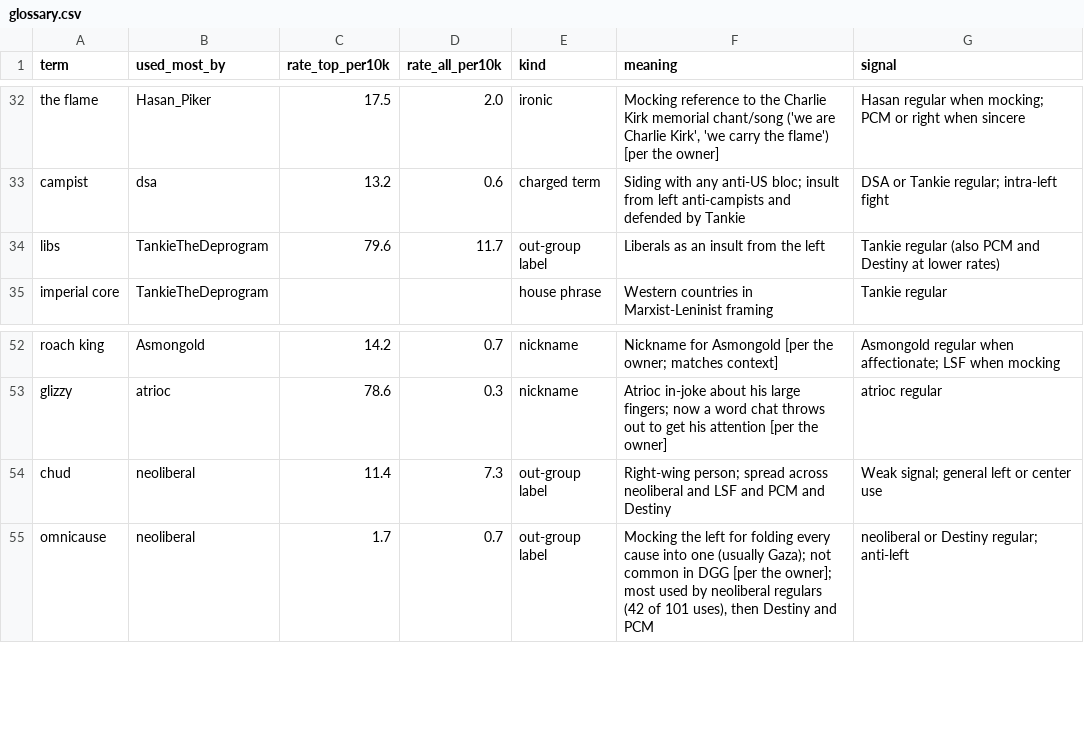
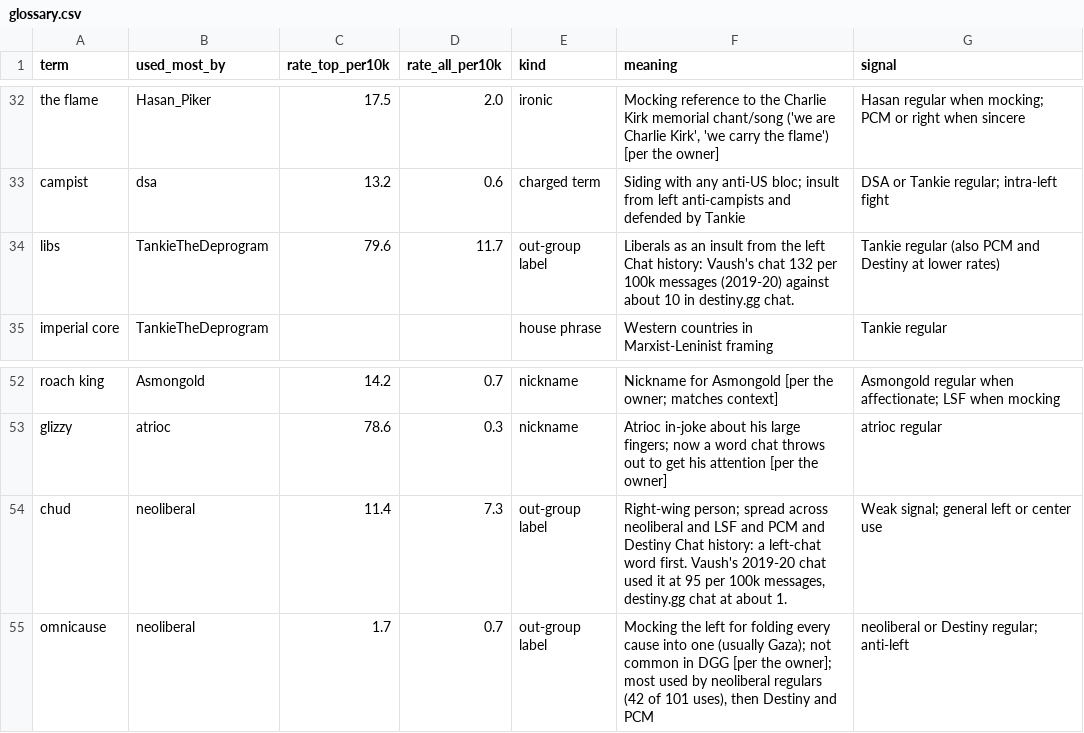
Before and after one commit to carrier3rd/socialscope, a CSV file: data/glossary.csv, drawn as a sheet; only a part is shown, gaps mark what is left out; the diff covers the shown part only.

```diff
--- a/data/glossary.csv
+++ b/data/glossary.csv
@@ -33,3 +33,3 @@ the flame,Hasan_Piker,17.5,2.0,ironic,"Mocking reference to the Charlie Kirk mem
 campist,dsa,13.2,0.6,charged term,Siding with any anti-US bloc; insult from left anti-campists and defended by Tankie,DSA or Tankie regular; intra-left fight
-libs,TankieTheDeprogram,79.6,11.7,out-group label,Liberals as an insult from the left,Tankie regular (also PCM and Destiny at lower rates)
+libs,TankieTheDeprogram,79.6,11.7,out-group label,Liberals as an insult from the left Chat history: Vaush's chat 132 per 100k messages (2019-20) against about 10 in destiny.gg chat.,Tankie regular (also PCM and Destiny at lower rates)
 imperial core,TankieTheDeprogram,,,house phrase,Western countries in Marxist-Leninist framing,Tankie regular
@@ -53,3 +53,3 @@ roach king,Asmongold,14.2,0.7,nickname,Nickname for Asmongold [per the owner; ma
 glizzy,atrioc,78.6,0.3,nickname,Atrioc in-joke about his large fingers; now a word chat throws out to get his attention [per the owner],atrioc regular
-chud,neoliberal,11.4,7.3,out-group label,Right-wing person; spread across neoliberal and LSF and PCM and Destiny,Weak signal; general left or center use
+chud,neoliberal,11.4,7.3,out-group label,"Right-wing person; spread across neoliberal and LSF and PCM and Destiny Chat history: a left-chat word first. Vaush's 2019-20 chat used it at 95 per 100k messages, destiny.gg chat at about 1.",Weak signal; general left or center use
 omnicause,neoliberal,1.7,0.7,out-group label,"Mocking the left for folding every cause into one (usually Gaza); not common in DGG [per the owner]; most used by neoliberal regulars (42 of 101 uses), then Destiny and PCM",neoliberal or Destiny regular; anti-left
```
Also changed, not shown: 5 added rows and 7 edited cells elsewhere in this file, 4 other files.
